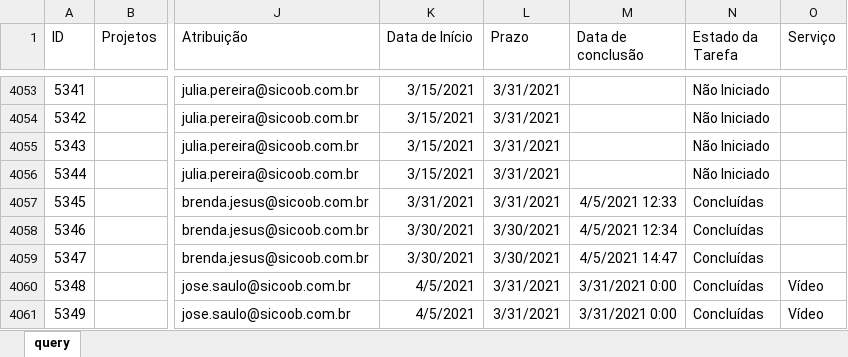
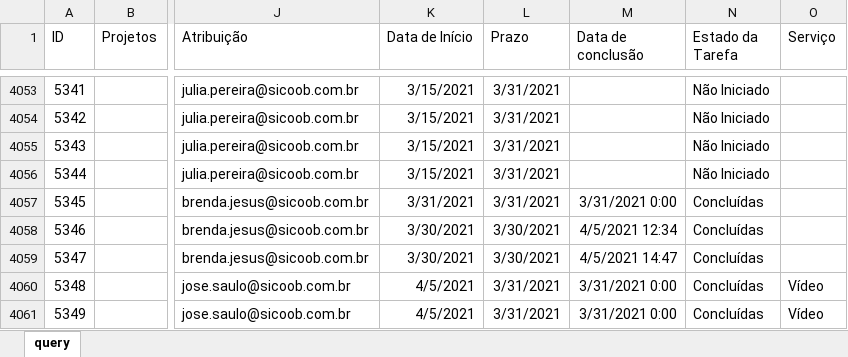
Before and after one commit to uni-marketing/Repository, an Excel workbook: sharepoint.xlsx, sheet query, drawn as a sheet; only a part is shown, gaps mark what is left out; values as stored, in another font and other column widths than the file's, no borders; table styles not drawn; the diff covers the shown part only; the diff names each change by its address in the sheet, - before the commit and + after, or states it on an @@ line.

Commit message:
Add files via upload

```diff
--- a/sharepoint.xlsx (sheet query)
+++ b/sharepoint.xlsx (sheet query)
-M4057 (Data de conclusão): 4/5/2021 12:33
+M4057 (Data de conclusão): 3/31/2021 0:00
```
Also changed, not shown: 2 added rows, 1 removed row and 19 edited cells elsewhere in this sheet.
